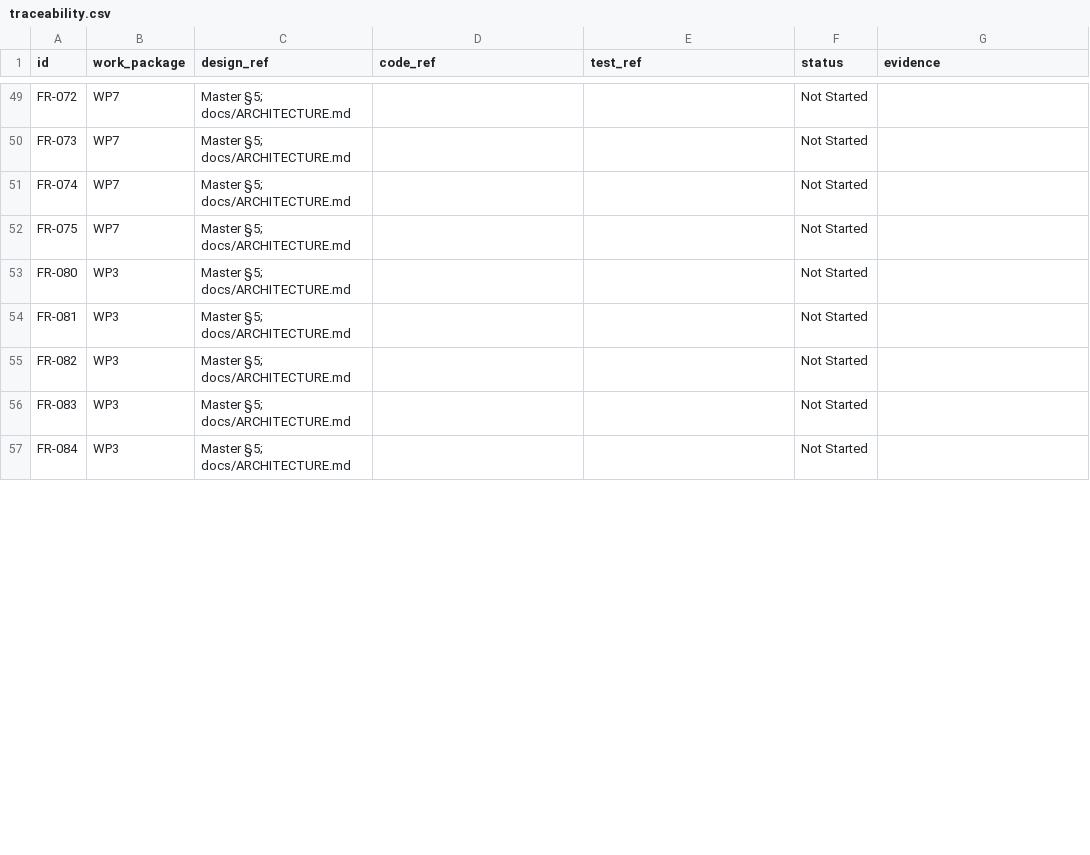
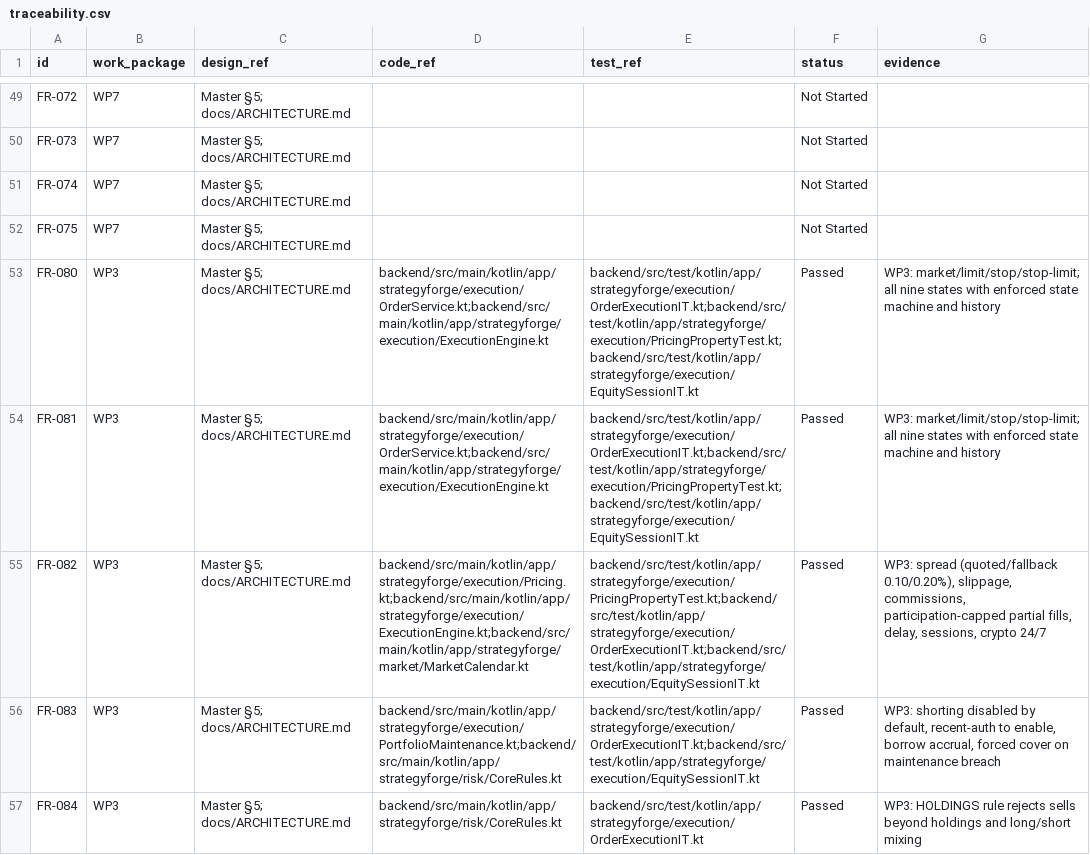
Before and after one commit to jmb2025-hash/strategyforge-ai, a CSV file: docs/traceability.csv, drawn as a sheet; only a part is shown, gaps mark what is left out; the diff covers the shown part only; the diff names each change by its address in the sheet, - before the commit and + after, or states it on an @@ line.

```diff
--- a/docs/traceability.csv
+++ b/docs/traceability.csv
-D53:D54 (code_ref): (empty)
+D53:D54 (code_ref): backend/src/main/kotlin/app/strategyforge/execution/OrderService.kt;backend/src/main/kotlin/app/strategyforge/execution/ExecutionEngine.kt
-E53:E54 (test_ref): (empty)
+E53:E54 (test_ref): backend/src/test/kotlin/app/strategyforge/execution/OrderExecutionIT.kt;backend/src/test/kotlin/app/strategyforge/execution/PricingPropertyTest.kt;backend/src/test/kotlin/app/strategyforge/execution/EquitySessionIT.kt
-F53:F57 (status): Not Started
+F53:F57 (status): Passed
-G53:G54 (evidence): (empty)
+G53:G54 (evidence): WP3: market/limit/stop/stop-limit; all nine states with enforced state machine and history
-D55 (code_ref): (empty)
+D55 (code_ref): backend/src/main/kotlin/app/strategyforge/execution/Pricing.kt;backend/src/main/kotlin/app/strategyforge/execution/ExecutionEngine.kt;backend/src/main/kotlin/app/strategyforge/market/MarketCalendar.kt
-E55 (test_ref): (empty)
+E55 (test_ref): backend/src/test/kotlin/app/strategyforge/execution/PricingPropertyTest.kt;backend/src/test/kotlin/app/strategyforge/execution/OrderExecutionIT.kt;backend/src/test/kotlin/app/strategyforge/execution/EquitySessionIT.kt
-G55 (evidence): (empty)
+G55 (evidence): WP3: spread (quoted/fallback 0.10/0.20%), slippage, commissions, participation-capped partial fills, delay, sessions, crypto 24/7
-D56 (code_ref): (empty)
+D56 (code_ref): backend/src/main/kotlin/app/strategyforge/execution/PortfolioMaintenance.kt;backend/src/main/kotlin/app/strategyforge/risk/CoreRules.kt
-E56 (test_ref): (empty)
+E56 (test_ref): backend/src/test/kotlin/app/strategyforge/execution/OrderExecutionIT.kt;backend/src/test/kotlin/app/strategyforge/execution/EquitySessionIT.kt
-G56 (evidence): (empty)
+G56 (evidence): WP3: shorting disabled by default, recent-auth to enable, borrow accrual, forced cover on maintenance breach
-D57 (code_ref): (empty)
+D57 (code_ref): backend/src/main/kotlin/app/strategyforge/risk/CoreRules.kt
-E57 (test_ref): (empty)
+E57 (test_ref): backend/src/test/kotlin/app/strategyforge/execution/OrderExecutionIT.kt
-G57 (evidence): (empty)
+G57 (evidence): WP3: HOLDINGS rule rejects sells beyond holdings and long/short mixing
```
Also changed, not shown: 47 edited cells elsewhere in this file, 26 other files.
